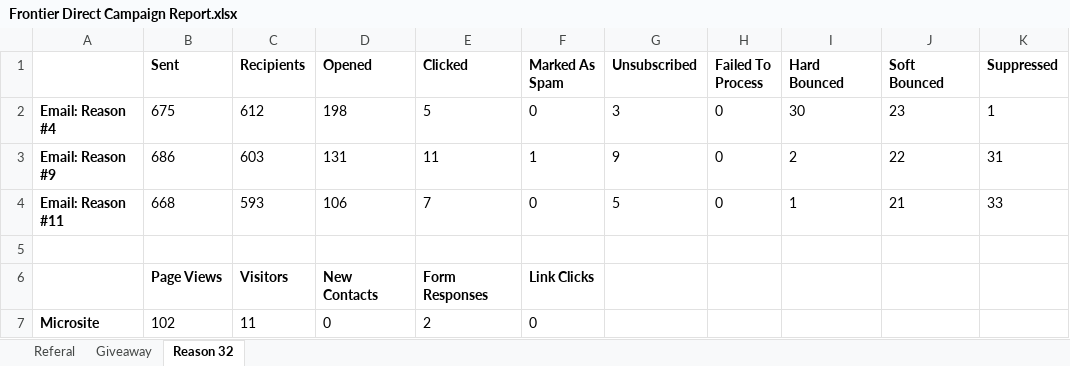
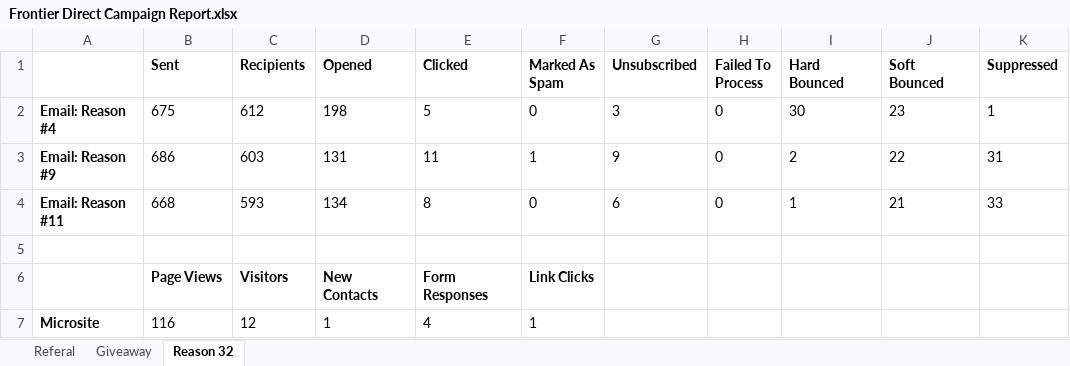
Before and after one commit to rfinton/frontierdirectcare, an Excel workbook: Reports/Frontier Direct Campaign Report.xlsx, sheet Reason 32, drawn as a sheet; values as stored, in another font and other column widths than the file's, no borders; removed rows and columns are numbered as before the commit, all else as after; the diff names each change by its address in the sheet, - before the commit and + after, or states it on an @@ line.

Commit message:
added reason32 email_4-9

```diff
--- a/Reports/Frontier Direct Campaign Report.xlsx (sheet Reason 32)
+++ b/Reports/Frontier Direct Campaign Report.xlsx (sheet Reason 32)
-D4 (Opened): 106
+D4 (Opened): 134
-E4 (Clicked): 7
+E4 (Clicked): 8
-G4 (Unsubscribed): 5
+G4 (Unsubscribed): 6
-row 7: Microsite | 102 | 11 | 0 | 2 | 0
+row 7: Microsite | 116 | 12 | 1 | 4 | 1
```
Also changed, not shown: sheet Giveaway, sheet Referal, 6 other files.
